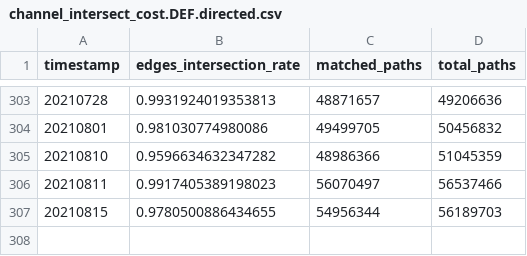
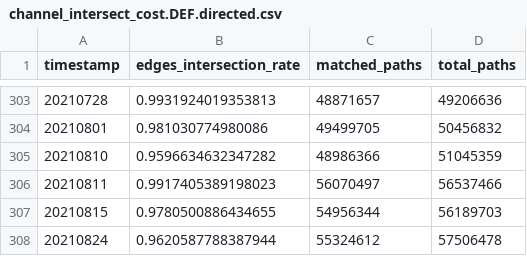
Before and after one commit to Ellariel/vlba, a CSV file: channel_intersect_cost.DEF.directed.csv, drawn as a sheet; only a part is shown, gaps mark what is left out; the diff names each change by its address in the sheet, - before the commit and + after, or states it on an @@ line.

```diff
--- a/channel_intersect_cost.DEF.directed.csv
+++ b/channel_intersect_cost.DEF.directed.csv
+row 308: 20210824 | 0.9620587788387944 | 55324612 | 57506478
```
Also changed, not shown: channel_intersect_cost.CAP.undirected.csv.
